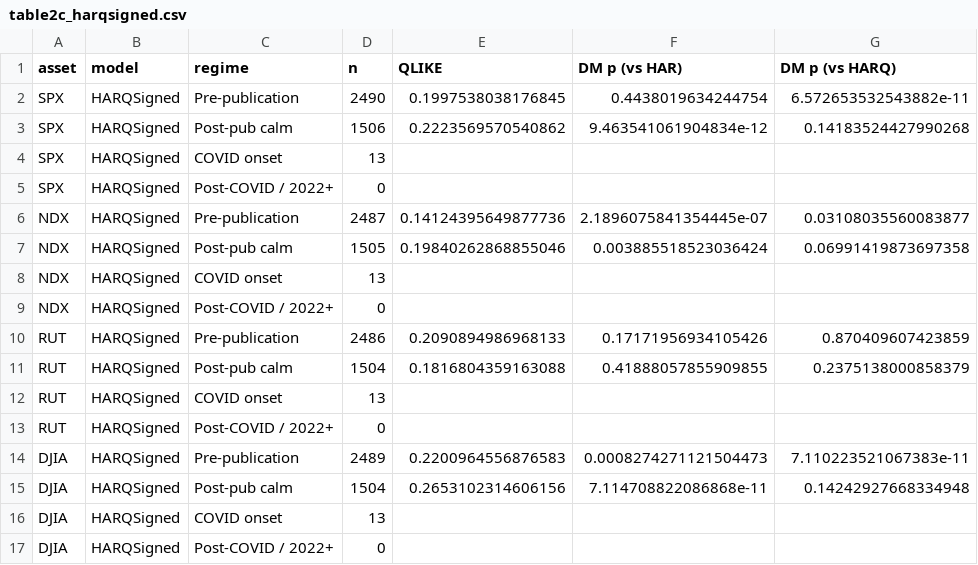
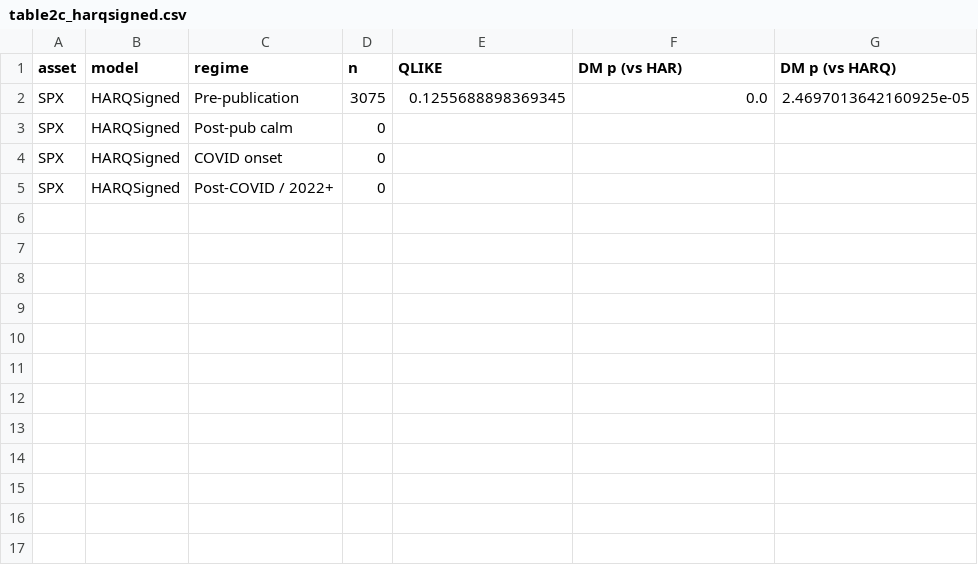
Before and after one commit to atirupati7/harq-volatility-forecasting, a CSV file: tables/table2c_harqsigned.csv, drawn as a sheet.

```diff
--- a/tables/table2c_harqsigned.csv
+++ b/tables/table2c_harqsigned.csv
@@ -1,17 +1,5 @@
 asset,model,regime,n,QLIKE,DM p (vs HAR),DM p (vs HARQ)
-SPX,HARQSigned,Pre-publication,2490,0.1997538038176845,0.4438019634244754,6.572653532543882e-11
-SPX,HARQSigned,Post-pub calm,1506,0.2223569570540862,9.463541061904834e-12,0.14183524427990268
-SPX,HARQSigned,COVID onset,13,,,
+SPX,HARQSigned,Pre-publication,3075,0.1255688898369345,0.0,2.4697013642160925e-05
+SPX,HARQSigned,Post-pub calm,0,,,
+SPX,HARQSigned,COVID onset,0,,,
 SPX,HARQSigned,Post-COVID / 2022+,0,,,
-NDX,HARQSigned,Pre-publication,2487,0.14124395649877736,2.1896075841354445e-07,0.03108035560083877
-NDX,HARQSigned,Post-pub calm,1505,0.19840262868855046,0.003885518523036424,0.06991419873697358
-NDX,HARQSigned,COVID onset,13,,,
-NDX,HARQSigned,Post-COVID / 2022+,0,,,
-RUT,HARQSigned,Pre-publication,2486,0.2090894986968133,0.17171956934105426,0.870409607423859
-RUT,HARQSigned,Post-pub calm,1504,0.1816804359163088,0.41888057855909855,0.2375138000858379
-RUT,HARQSigned,COVID onset,13,,,
-RUT,HARQSigned,Post-COVID / 2022+,0,,,
-DJIA,HARQSigned,Pre-publication,2489,0.2200964556876583,0.0008274271121504473,7.110223521067383e-11
-DJIA,HARQSigned,Post-pub calm,1504,0.2653102314606156,7.114708822086868e-11,0.14242927668334948
-DJIA,HARQSigned,COVID onset,13,,,
-DJIA,HARQSigned,Post-COVID / 2022+,0,,,
```
Also changed, not shown: tables/table1_reproduction.csv, tables/table2_regime_qlike.csv, 22 other files.
